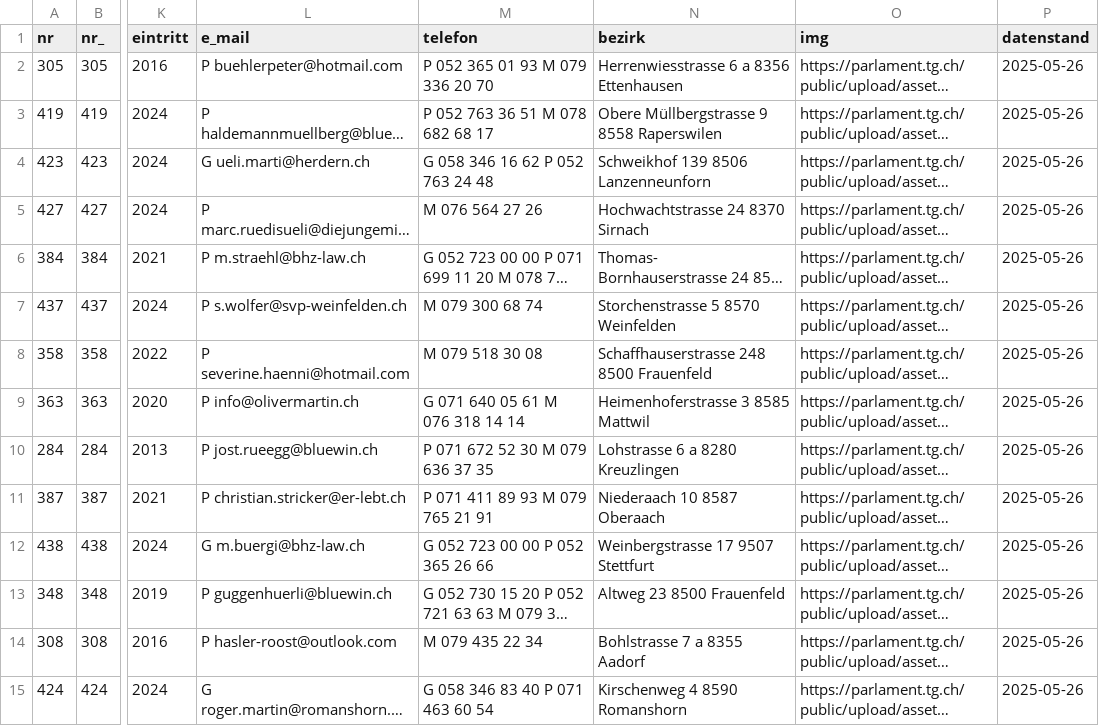
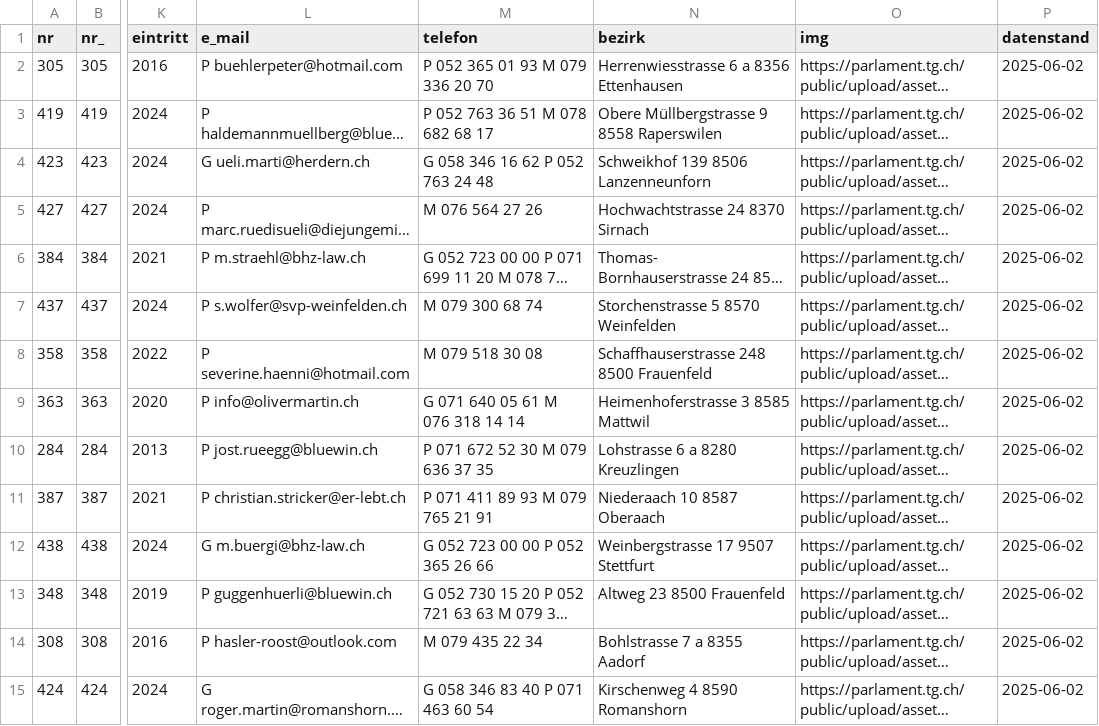
Before and after one commit to ogdtg/sitzungsprotokolle, a CSV file: data/gr_mitglieder.csv, drawn as a sheet; only a part is shown, gaps mark what is left out; long unchanged cells end in …; the diff covers the shown part only; the diff names each change by its address in the sheet, - before the commit and + after, or states it on an @@ line.

```diff
--- a/data/gr_mitglieder.csv
+++ b/data/gr_mitglieder.csv
-P2:P15 (datenstand): 2025-05-26
+P2:P15 (datenstand): 2025-06-02
```
Also changed, not shown: 118 edited cells elsewhere in this file, 6 other files.
